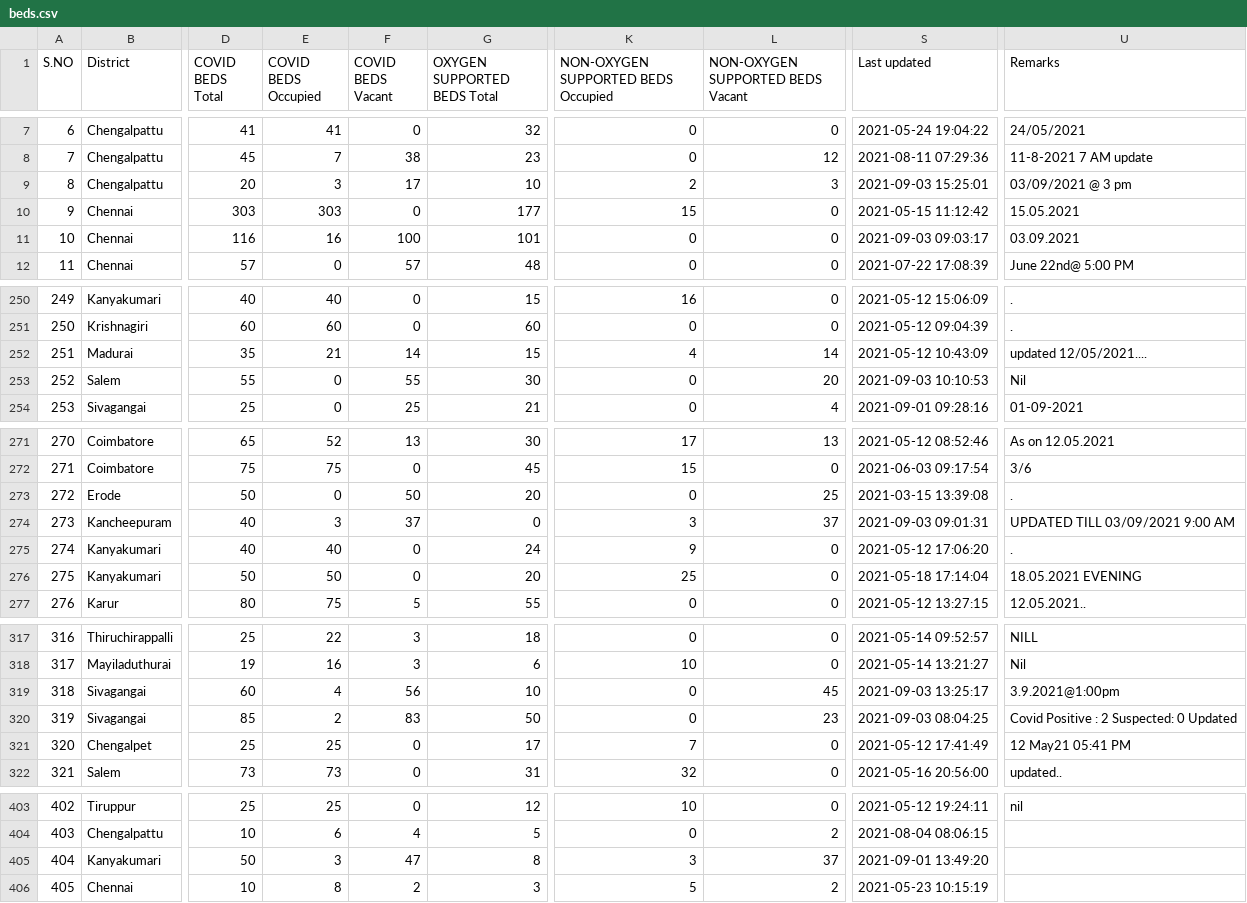
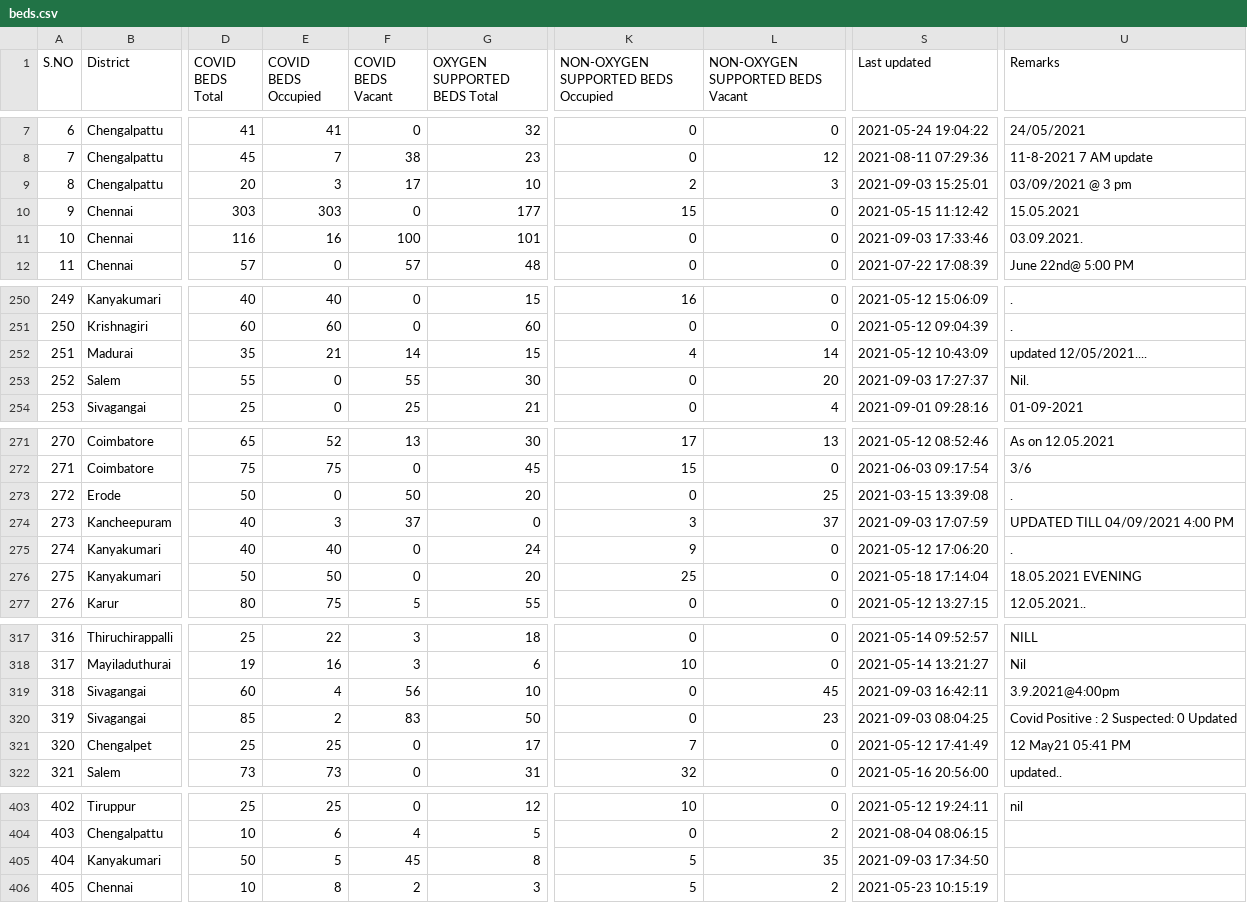
Before and after one commit to mskian/tamil-nadu-covid-beds-api, a CSV file: data/beds.csv, drawn as a sheet; only a part is shown, gaps mark what is left out; the diff names each change by its address in the sheet, - before the commit and + after, or states it on an @@ line.

```diff
--- a/data/beds.csv
+++ b/data/beds.csv
-S11 (Last updated): 2021-09-03 09:03:17
+S11 (Last updated): 2021-09-03 17:33:46
-U11 (Remarks): 03.09.2021
+U11 (Remarks): 03.09.2021.
-S253 (Last updated): 2021-09-03 10:10:53
+S253 (Last updated): 2021-09-03 17:27:37
-U253 (Remarks): Nil
+U253 (Remarks): Nil.
-S274 (Last updated): 2021-09-03 09:01:31
+S274 (Last updated): 2021-09-03 17:07:59
-U274 (Remarks): UPDATED TILL 03/09/2021 9:00 AM
+U274 (Remarks): UPDATED TILL 04/09/2021 4:00 PM
-S319 (Last updated): 2021-09-03 13:25:17
+S319 (Last updated): 2021-09-03 16:42:11
-U319 (Remarks): 3.9.2021@1:00pm
+U319 (Remarks): 3.9.2021@4:00pm
-E405 (COVID BEDS Occupied): 3
+E405 (COVID BEDS Occupied): 5
-F405 (COVID BEDS Vacant): 47
+F405 (COVID BEDS Vacant): 45
-K405: 3
+K405: 5
-L405 (NON-OXYGEN SUPPORTED BEDS Vacant): 37
+L405 (NON-OXYGEN SUPPORTED BEDS Vacant): 35
-S405 (Last updated): 2021-09-01 13:49:20
+S405 (Last updated): 2021-09-03 17:34:50
```
Also changed, not shown: 1 other file.
